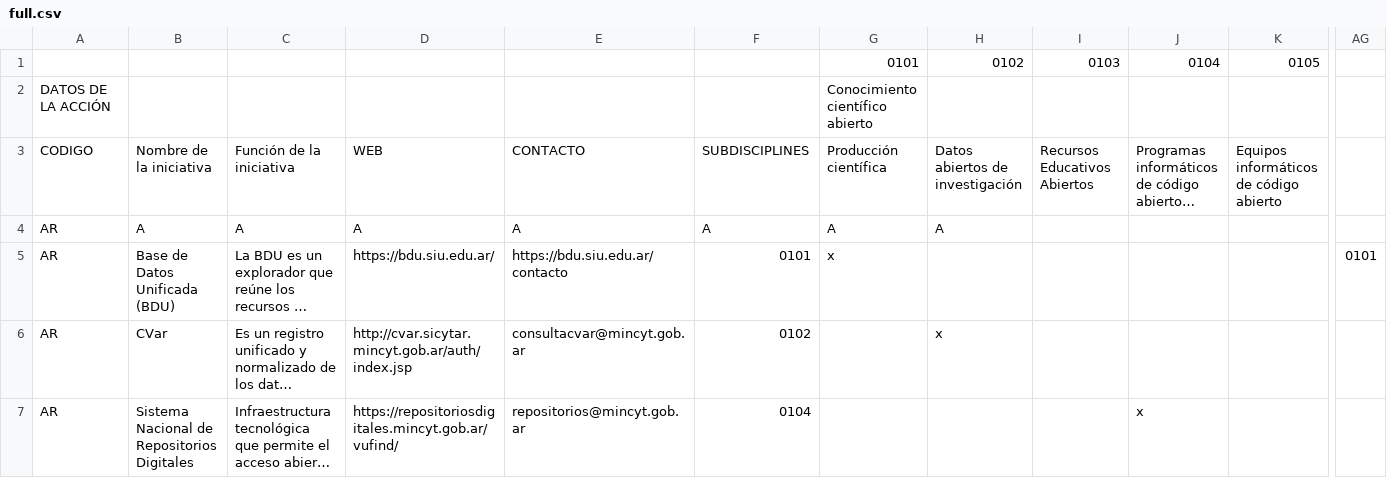
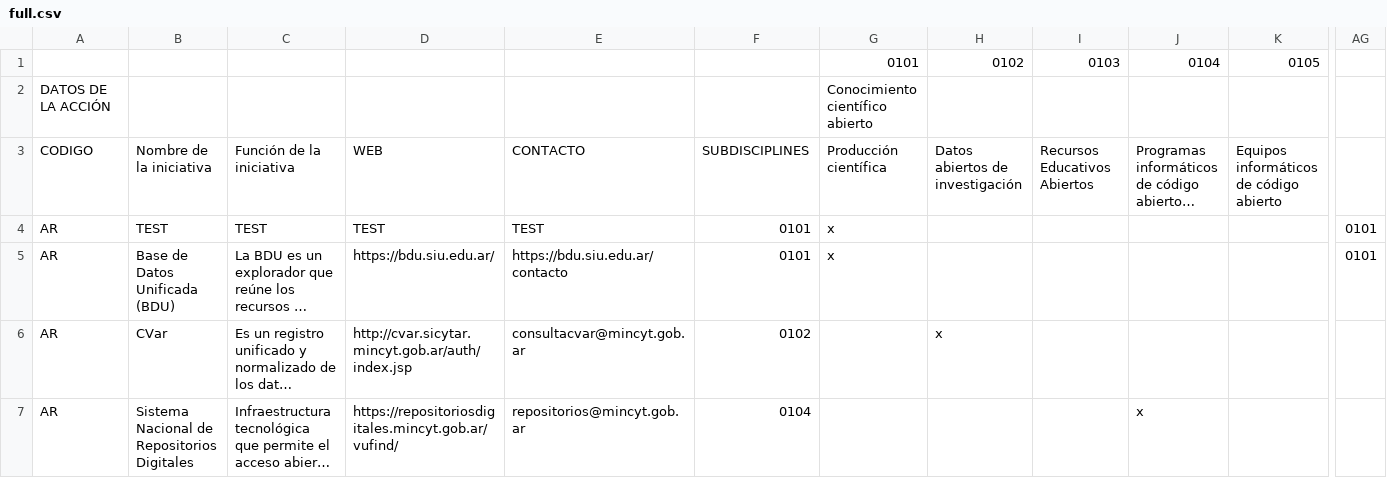
Before and after one commit to Andres21sb/Dashboard_Recomendaciones_UNESCO, a CSV file: csv files/full.csv, drawn as a sheet; only a part is shown, gaps mark what is left out; long unchanged cells end in …; removed rows and columns are numbered as before the commit, all else as after; rows hold the shown columns only; the diff names each change by its address in the sheet, - before the commit and + after, or states it on an @@ line.

Commit message:
Test changes in csv

```diff
--- a/csv files/full.csv
+++ b/csv files/full.csv
-row 4: AR | A | A | A | A | A | A | A
+row 4: AR | TEST | TEST | TEST | TEST | 0101 | x |  |  |  |  | 0101
```
